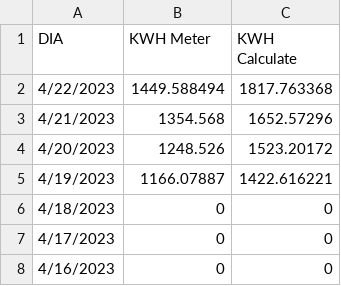
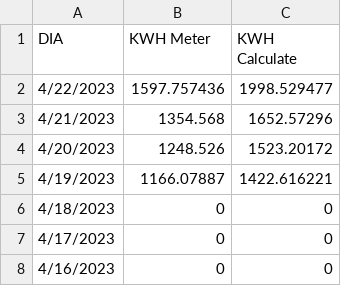
Before and after one commit to danielelec1/Demo-Lighting, a CSV file: RESUMEN_ENERGIA.csv, drawn as a sheet.

```diff
--- a/RESUMEN_ENERGIA.csv
+++ b/RESUMEN_ENERGIA.csv
@@ -1,3 +1,3 @@
 DIA,KWH Meter,KWH Calculate
-4/22/2023,1449.588494,1817.763368
+4/22/2023,1597.757436,1998.529477
 4/21/2023,1354.568,1652.57296
```
Also changed, not shown: DENVER.csv, 1 other file.
